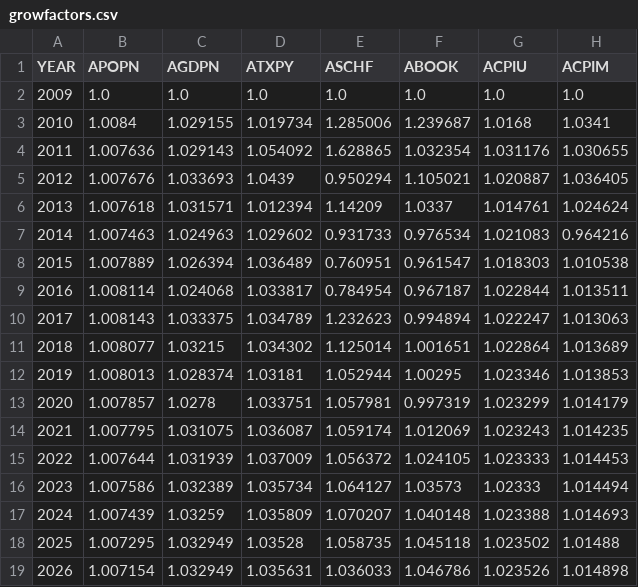
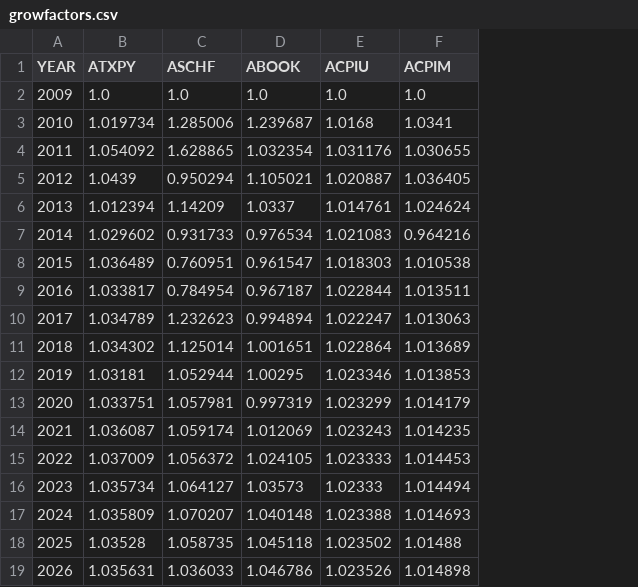
Before and after one commit to PSLmodels/Tax-Calculator, a CSV file: taxcalc/growfactors.csv, drawn as a sheet; only a part is shown; the diff names each change by its address in the sheet, - before the commit and + after, or states it on an @@ line.

Commit message:
Install new smaller growfactors.csv file

```diff
--- a/taxcalc/growfactors.csv
+++ b/taxcalc/growfactors.csv
-column B (APOPN), rows 2-19: 1.0 | 1.0084 | 1.007636 | 1.007676 | 1.007618 | 1.007463 | 1.007889 | 1.008114 | 1.008143 | 1.008077 | 1.008013 | 1.007857 | 1.007795 | 1.007644 | 1.007586 | 1.007439 | 1.007295 | 1.007154
-column C (AGDPN), rows 2-19: 1.0 | 1.029155 | 1.029143 | 1.033693 | 1.031571 | 1.024963 | 1.026394 | 1.024068 | 1.033375 | 1.03215 | 1.028374 | 1.0278 | 1.031075 | 1.031939 | 1.032389 | 1.03259 | 1.032949 | 1.032949
```
Also changed, not shown: 1 other file.
